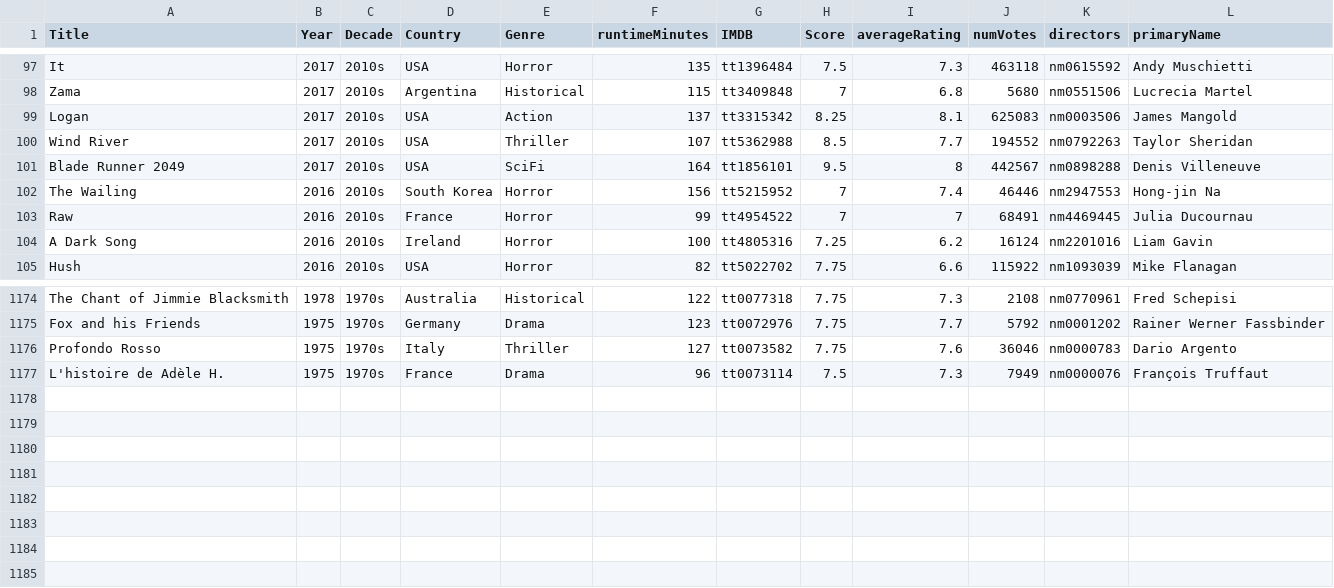
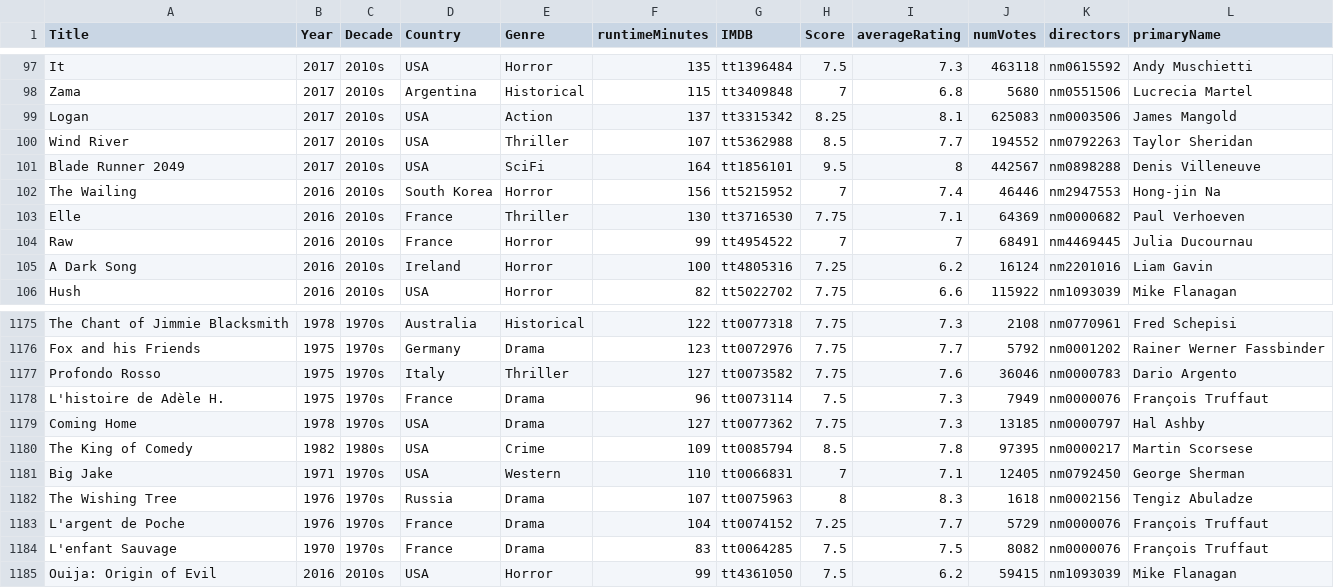
Before and after one commit to jpneto/movies, a CSV file: movies/best_movies_info.csv, drawn as a sheet; only a part is shown, gaps mark what is left out.

```diff
--- a/movies/best_movies_info.csv
+++ b/movies/best_movies_info.csv
@@ -102,2 +102,3 @@ Blade Runner 2049;2017;2010s;USA;SciFi;164;tt1856101;9.5;8;442567;nm0898288;Deni
 The Wailing;2016;2010s;South Korea;Horror;156;tt5215952;7;7.4;46446;nm2947553;Hong-jin Na
+Elle;2016;2010s;France;Thriller;130;tt3716530;7.75;7.1;64369;nm0000682;Paul Verhoeven
 Raw;2016;2010s;France;Horror;99;tt4954522;7;7;68491;nm4469445;Julia Ducournau
@@ -1177 +1178,8 @@ Profondo Rosso;1975;1970s;Italy;Thriller;127;tt0073582;7.75;7.6;36046;nm0000783;
 L'histoire de Adèle H.;1975;1970s;France;Drama;96;tt0073114;7.5;7.3;7949;nm0000076;François Truffaut
+Coming Home;1978;1970s;USA;Drama;127;tt0077362;7.75;7.3;13185;nm0000797;Hal Ashby
+The King of Comedy;1982;1980s;USA;Crime;109;tt0085794;8.5;7.8;97395;nm0000217;Martin Scorsese
+Big Jake;1971;1970s;USA;Western;110;tt0066831;7;7.1;12405;nm0792450;George Sherman
+The Wishing Tree;1976;1970s;Russia;Drama;107;tt0075963;8;8.3;1618;nm0002156;Tengiz Abuladze
+L'argent de Poche;1976;1970s;France;Drama;104;tt0074152;7.25;7.7;5729;nm0000076;François Truffaut
+L'enfant Sauvage;1970;1970s;France;Drama;83;tt0064285;7.5;7.5;8082;nm0000076;François Truffaut
+Ouija: Origin of Evil;2016;2010s;USA;Horror;99;tt4361050;7.5;6.2;59415;nm1093039;Mike Flanagan
```
Also changed, not shown: movies/imdb-ratings.csv.
